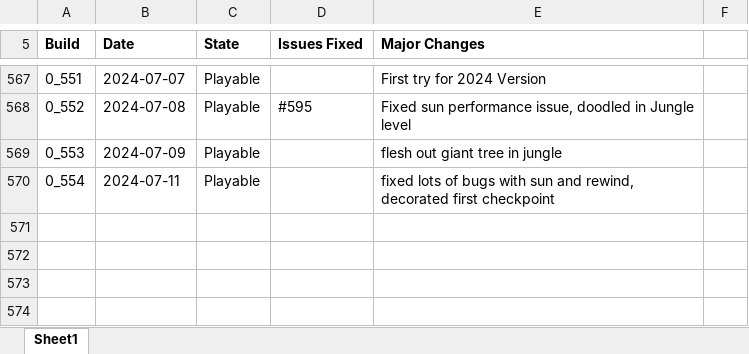
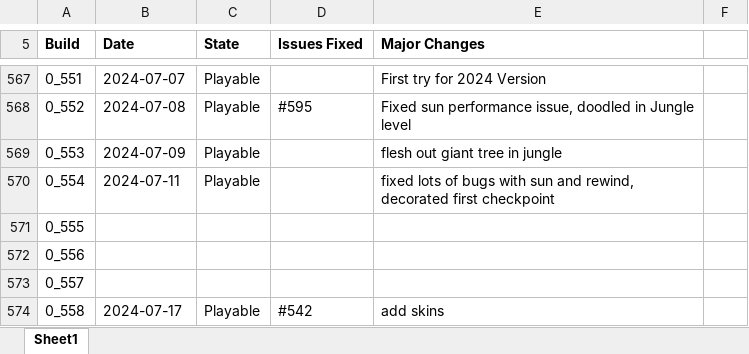
Before and after one commit to shieldgenerator7/Stonicorn, an Excel workbook: Docs/Stoned Build Change Logs.xlsx, sheet Sheet1, drawn as a sheet; only a part is shown, gaps mark what is left out; values as stored, in another font and other column widths than the file's, no borders; conditional formats not drawn; the diff names each change by its address in the sheet, - before the commit and + after, or states it on an @@ line.

Commit message:
Build 0.558

```diff
--- a/Docs/Stoned Build Change Logs.xlsx (sheet Sheet1)
+++ b/Docs/Stoned Build Change Logs.xlsx (sheet Sheet1)
+row 571: 0_555
+row 572: 0_556
+row 573: 0_557
+row 574: 0_558 | 2024-07-17 | Playable | #542 | add skins
```
Also changed, not shown: 1 other file.
